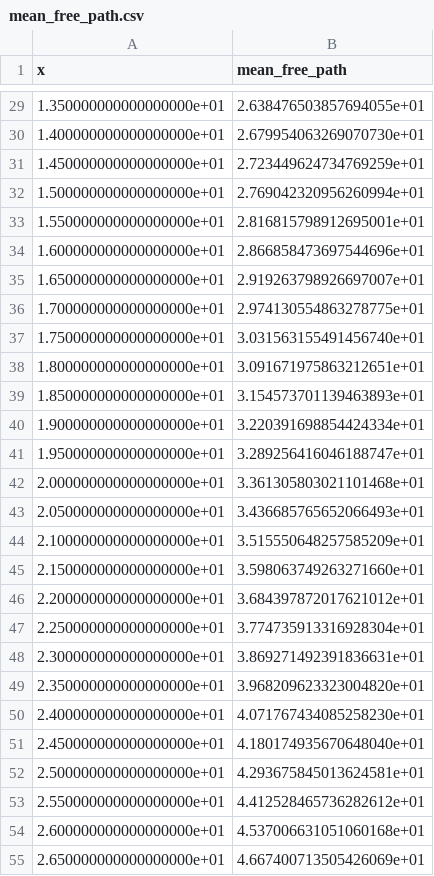
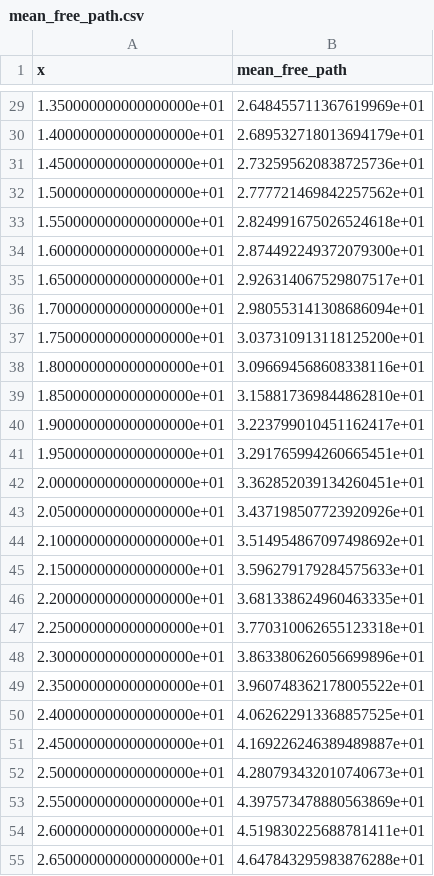
Before and after one commit to Becker-11/nbts, a CSV file: sim_output/sim_t48.0_T120/data/mean_free_path.csv, drawn as a sheet; only a part is shown, gaps mark what is left out; the diff covers the shown part only.

```diff
--- a/sim_output/sim_t48.0_T120/data/mean_free_path.csv
+++ b/sim_output/sim_t48.0_T120/data/mean_free_path.csv
@@ -29,27 +29,27 @@ x,mean_free_path
-1.350000000000000000e+01,2.638476503857694055e+01
-1.400000000000000000e+01,2.679954063269070730e+01
-1.450000000000000000e+01,2.723449624734769259e+01
-1.500000000000000000e+01,2.769042320956260994e+01
-1.550000000000000000e+01,2.816815798912695001e+01
-1.600000000000000000e+01,2.866858473697544696e+01
-1.650000000000000000e+01,2.919263798926697007e+01
-1.700000000000000000e+01,2.974130554863278775e+01
-1.750000000000000000e+01,3.031563155491456740e+01
-1.800000000000000000e+01,3.091671975863212651e+01
-1.850000000000000000e+01,3.154573701139463893e+01
-1.900000000000000000e+01,3.220391698854424334e+01
-1.950000000000000000e+01,3.289256416046188747e+01
-2.000000000000000000e+01,3.361305803021101468e+01
-2.050000000000000000e+01,3.436685765652066493e+01
-2.100000000000000000e+01,3.515550648257585209e+01
-2.150000000000000000e+01,3.598063749263271660e+01
-2.200000000000000000e+01,3.684397872017621012e+01
-2.250000000000000000e+01,3.774735913316928304e+01
-2.300000000000000000e+01,3.869271492391836631e+01
-2.350000000000000000e+01,3.968209623323004820e+01
-2.400000000000000000e+01,4.071767434085258230e+01
-2.450000000000000000e+01,4.180174935670648040e+01
-2.500000000000000000e+01,4.293675845013624581e+01
-2.550000000000000000e+01,4.412528465736282612e+01
-2.600000000000000000e+01,4.537006631051060168e+01
-2.650000000000000000e+01,4.667400713505426069e+01
+1.350000000000000000e+01,2.648455711367619969e+01
+1.400000000000000000e+01,2.689532718013694179e+01
+1.450000000000000000e+01,2.732595620838725736e+01
+1.500000000000000000e+01,2.777721469842257562e+01
+1.550000000000000000e+01,2.824991675026524618e+01
+1.600000000000000000e+01,2.874492249372079300e+01
+1.650000000000000000e+01,2.926314067529807517e+01
+1.700000000000000000e+01,2.980553141308686094e+01
+1.750000000000000000e+01,3.037310913118125200e+01
+1.800000000000000000e+01,3.096694568608338116e+01
+1.850000000000000000e+01,3.158817369844862810e+01
+1.900000000000000000e+01,3.223799010451162417e+01
+1.950000000000000000e+01,3.291765994260665451e+01
+2.000000000000000000e+01,3.362852039134260451e+01
+2.050000000000000000e+01,3.437198507723920926e+01
+2.100000000000000000e+01,3.514954867097498692e+01
+2.150000000000000000e+01,3.596279179284575633e+01
+2.200000000000000000e+01,3.681338624960463335e+01
+2.250000000000000000e+01,3.770310062655123318e+01
+2.300000000000000000e+01,3.863380626056699896e+01
+2.350000000000000000e+01,3.960748362178005522e+01
+2.400000000000000000e+01,4.062622913368857525e+01
+2.450000000000000000e+01,4.169226246389489887e+01
+2.500000000000000000e+01,4.280793432010740673e+01
+2.550000000000000000e+01,4.397573478880563869e+01
+2.600000000000000000e+01,4.519830225688781411e+01
+2.650000000000000000e+01,4.647843295983876288e+01
```
Also changed, not shown: 113 edited cells elsewhere in this file, sim_output/sim_t48.0_T120/data/current_density.csv, sim_output/sim_t48.0_T120/data/current_density_corrected.csv, 14 other files.
